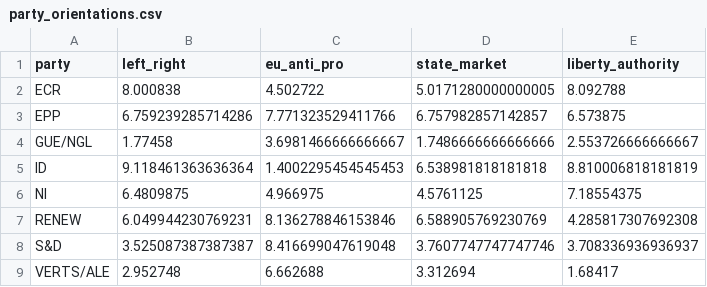
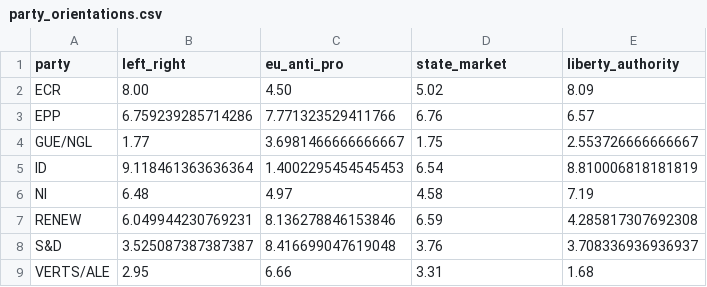
Before and after one commit to tinarozsos/NLP, a CSV file: data/party_orientations.csv, drawn as a sheet.

```diff
--- a/data/party_orientations.csv
+++ b/data/party_orientations.csv
@@ -1,9 +1,9 @@
 party,left_right,eu_anti_pro,state_market,liberty_authority
-ECR,8.000838,4.502722,5.0171280000000005,8.092788
-EPP,6.759239285714286,7.771323529411766,6.757982857142857,6.573875
-GUE/NGL,1.77458,3.6981466666666667,1.7486666666666666,2.553726666666667
-ID,9.118461363636364,1.4002295454545453,6.538981818181818,8.810006818181819
-NI,6.4809875,4.966975,4.5761125,7.18554375
-RENEW,6.049944230769231,8.136278846153846,6.588905769230769,4.285817307692308
-S&D,3.525087387387387,8.416699047619048,3.7607747747747746,3.708336936936937
-VERTS/ALE,2.952748,6.662688,3.312694,1.68417
+ECR,8.00,4.50,5.02,8.09
+EPP,6.759239285714286,7.771323529411766,6.76,6.57
+GUE/NGL,1.77,3.6981466666666667,1.75,2.553726666666667
+ID,9.118461363636364,1.4002295454545453,6.54,8.810006818181819
+NI,6.48,4.97,4.58,7.19
+RENEW,6.049944230769231,8.136278846153846,6.59,4.285817307692308
+S&D,3.525087387387387,8.416699047619048,3.76,3.708336936936937
+VERTS/ALE,2.95,6.66,3.31,1.68
```
Also changed, not shown: 4 other files.
